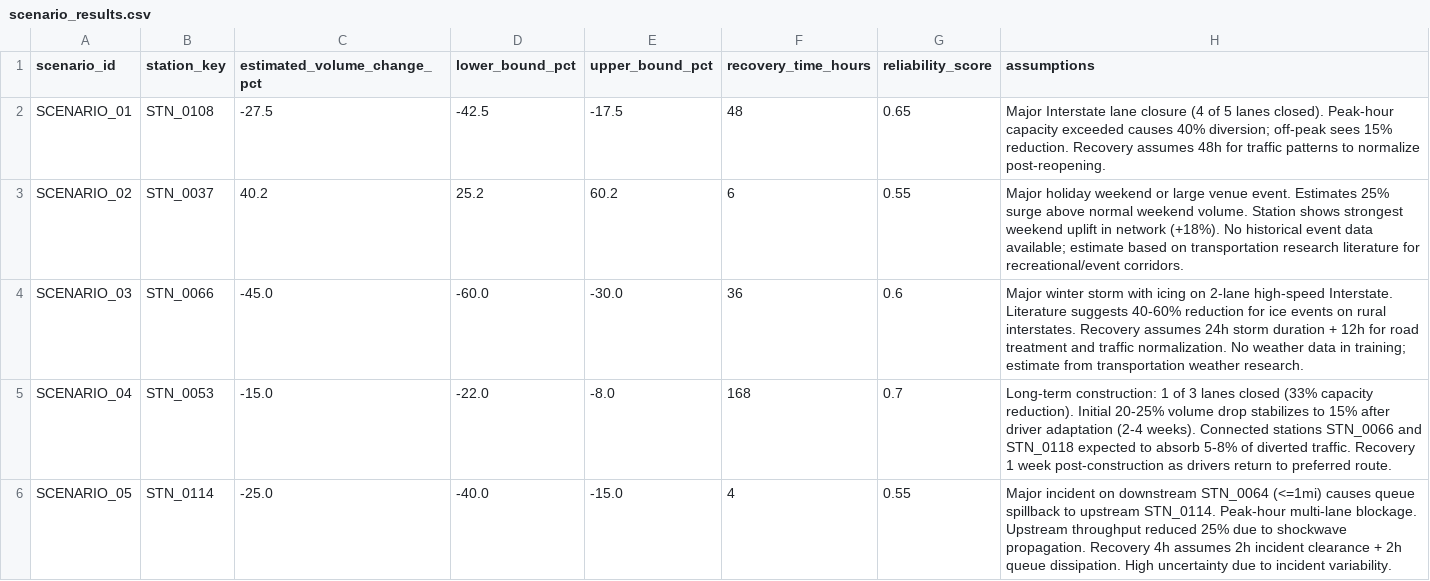
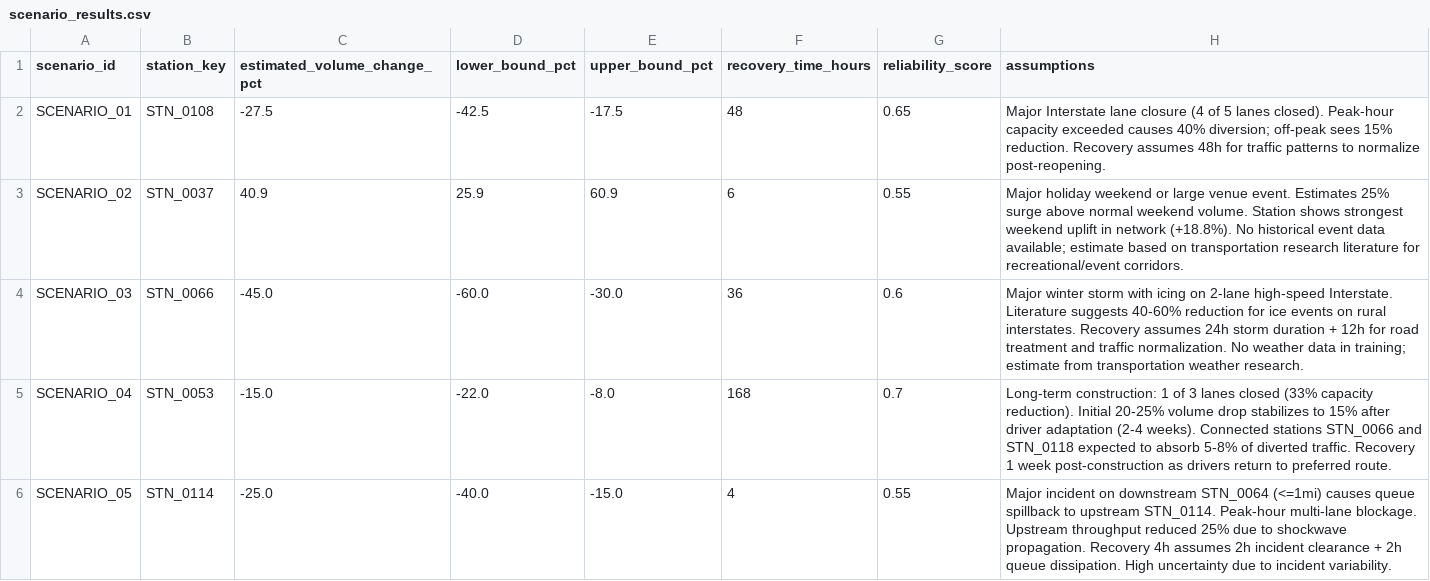
Before and after one commit to NSF-DARSE/DelDot-Traffic-Team, a CSV file: output/scenario_results.csv, drawn as a sheet.

Commit message:
Regenerate deliverables on the corrected training data
Submission: 170,956 rows, mean forecast 798.21 (was 785.35). Passes
validate_submission.py and all nine format constraints. 99.7% of forecasts
changed.

Scenario 02 is the only volume-derived scenario, so its estimate moves from
+40.2% to +40.9% (bounds 25.9/60.9). The other four rest on capacity reasoning
and published literature and are unaffected. Station means fell 6-8% across the
board because hours 00:00-01:00 are now included in each average - a denominator
effect, not a change in traffic.

Cold-start artifact now carries 164 direction-level baselines rather than 172:
the 2 stations without connected neighbours are labelled cold_start_fallback
instead of holding enhanced baselines for which they had no profiles.

```diff
--- a/output/scenario_results.csv
+++ b/output/scenario_results.csv
@@ -2,3 +2,3 @@ scenario_id,station_key,estimated_volume_change_pct,lower_bound_pct,upper_bound_
 SCENARIO_01,STN_0108,-27.5,-42.5,-17.5,48,0.65,Major Interstate lane closure (4 of 5 lanes closed). Peak-hour capacity exceeded causes 40% diversion; off-peak sees 15% reduction. Recovery assumes 48h for traffic patterns to normalize post-reopening.
-SCENARIO_02,STN_0037,40.2,25.2,60.2,6,0.55,Major holiday weekend or large venue event. Estimates 25% surge above normal weekend volume. Station shows strongest weekend uplift in network (+18%). No historical event data available; estimate based on transportation research literature for recreational/event corridors.
+SCENARIO_02,STN_0037,40.9,25.9,60.9,6,0.55,Major holiday weekend or large venue event. Estimates 25% surge above normal weekend volume. Station shows strongest weekend uplift in network (+18.8%). No historical event data available; estimate based on transportation research literature for recreational/event corridors.
 SCENARIO_03,STN_0066,-45.0,-60.0,-30.0,36,0.6,Major winter storm with icing on 2-lane high-speed Interstate. Literature suggests 40-60% reduction for ice events on rural interstates. Recovery assumes 24h storm duration + 12h for road treatment and traffic normalization. No weather data in training; estimate from transportation weather research.
```
Also changed, not shown: scenario_template_filled.csv, 2 other files.
